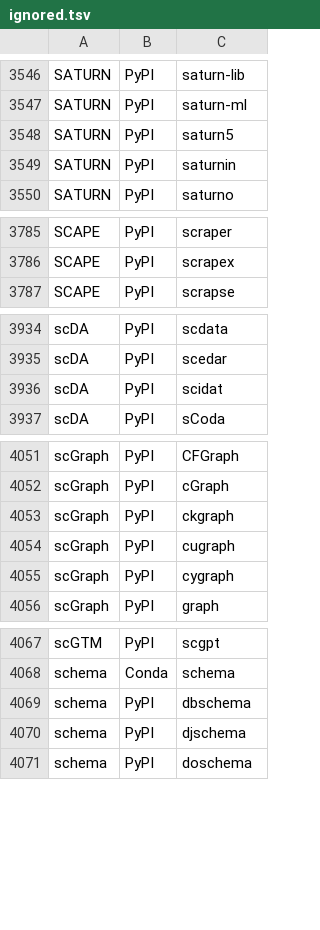
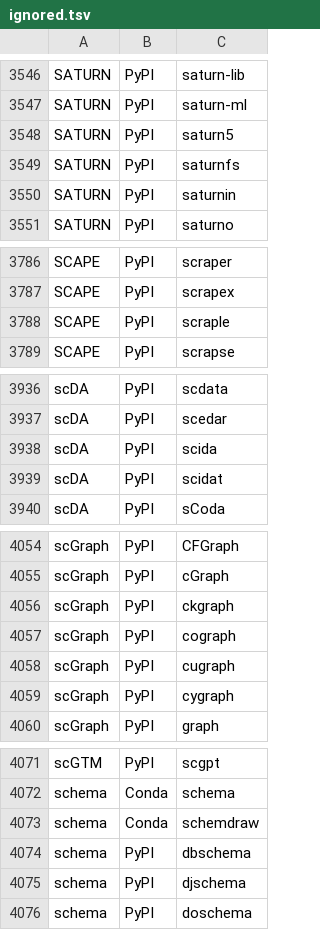
Before and after one commit to scRNA-tools/scRNA-tools, a TSV file: database/ignored.tsv, drawn as a sheet; only a part is shown, gaps mark what is left out; the diff covers the shown part only; the diff names each change by its address in the sheet, - before the commit and + after, or states it on an @@ line.

Commit message:
Completed repository checks 2023-06-30

```diff
--- a/database/ignored.tsv
+++ b/database/ignored.tsv
+row 3549: SATURN | PyPI | saturnfs
+row 3788: SCAPE | PyPI | scraple
+row 3938: scDA | PyPI | scida
+row 4057: scGraph | PyPI | cograph
+row 4073: schema | Conda | schemdraw
```
Also changed, not shown: 20 added rows elsewhere in this file.
